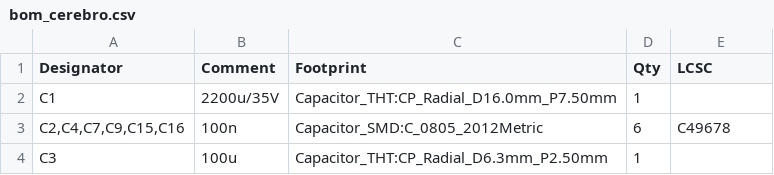
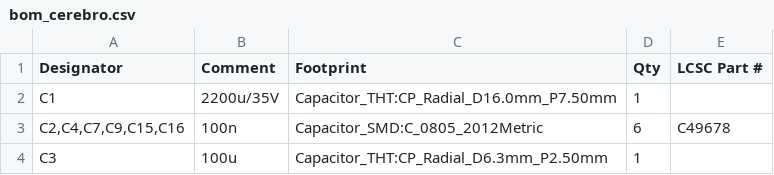
Before and after one commit to Belquer/Cotucatronics, a CSV file: export/cerebro_2026-09-11_1b1931f/bom_cerebro.csv, drawn as a sheet; only a part is shown.

```diff
--- a/export/cerebro_2026-09-11_1b1931f/bom_cerebro.csv
+++ b/export/cerebro_2026-09-11_1b1931f/bom_cerebro.csv
@@ -1,2 +1,2 @@
-"Designator","Comment","Footprint","Qty","LCSC"
+"Designator","Comment","Footprint","Qty","LCSC Part #"
 "C1","2200u/35V","Capacitor_THT:CP_Radial_D16.0mm_P7.50mm","1",""
```
Also changed, not shown: export/cerebro_2026-09-11_1b1931f/cpl_cerebro.csv, export/painel_2026-09-11_8dcec94/bom_painel.csv, 4 other files.
